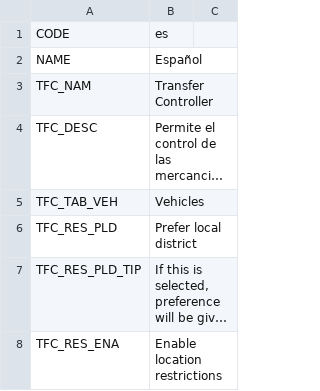
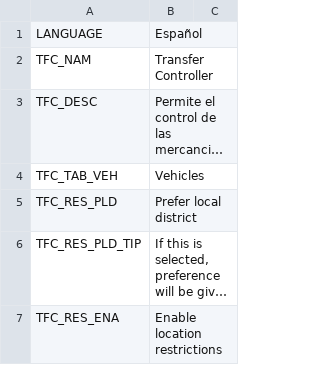
Before and after one commit to algernon-A/TransferController, a CSV file: Translations/es-ES.csv, drawn as a sheet; only a part is shown; long unchanged cells end in ….

```diff
--- a/Translations/es-ES.csv
+++ b/Translations/es-ES.csv
@@ -1,3 +1,2 @@
-"CODE","es"
-"NAME","Español"
+"LANGUAGE","Español"
 "TFC_NAM","Transfer Controller"
```
Also changed, not shown: Translations/de-DE.csv, Translations/fr-FR.csv, 13 other files.
